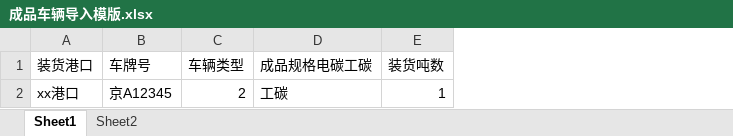
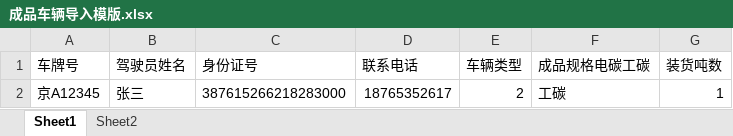
Before and after one commit to ILvU3KTimes/docker-ci, an Excel workbook: dist/template/成品车辆导入模版.xlsx, sheet Sheet1, drawn as a sheet; values as stored, in another font and other column widths than the file's, no borders; removed rows and columns are numbered as before the commit, all else as after; the diff names each change by its address in the sheet, - before the commit and + after, or states it on an @@ line.

```diff
--- a/dist/template/成品车辆导入模版.xlsx (sheet Sheet1)
+++ b/dist/template/成品车辆导入模版.xlsx (sheet Sheet1)
-column A (装货港口), row 2: xx港口
+column B (驾驶员姓名), row 2: 张三
+column C (身份证号), row 2: 387615266218283000
+column D (联系电话), row 2: 18765352617
```
Also changed, not shown: 8 other files.
